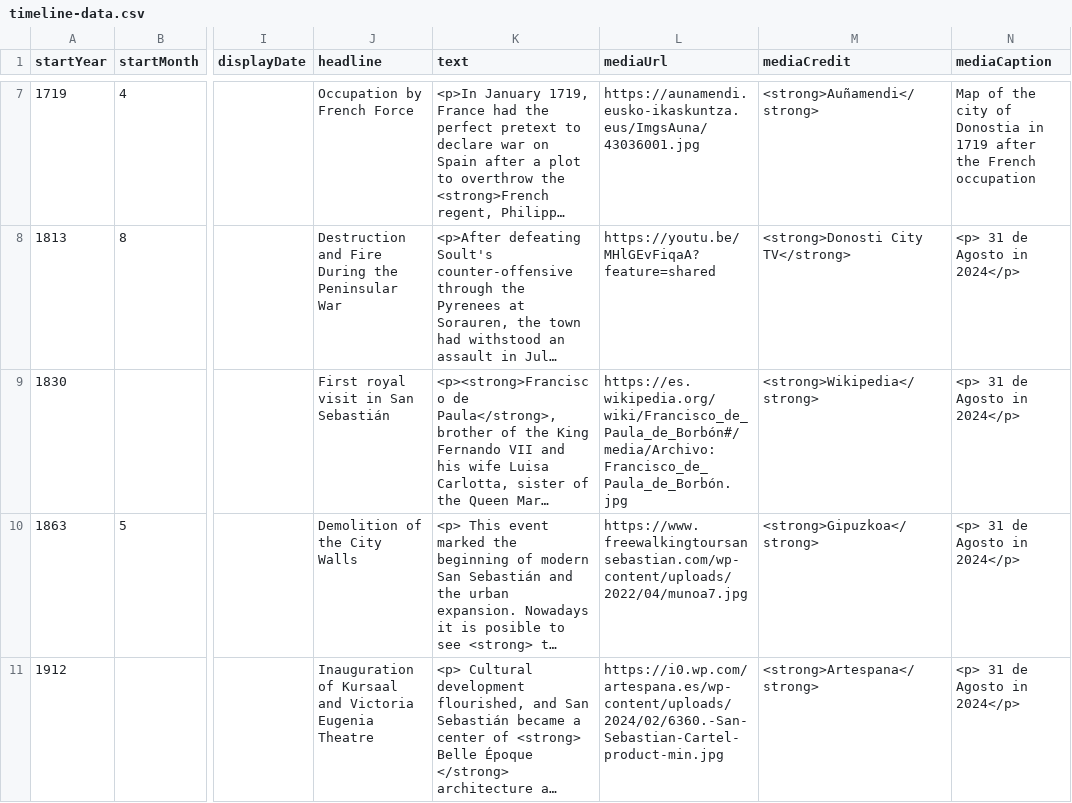
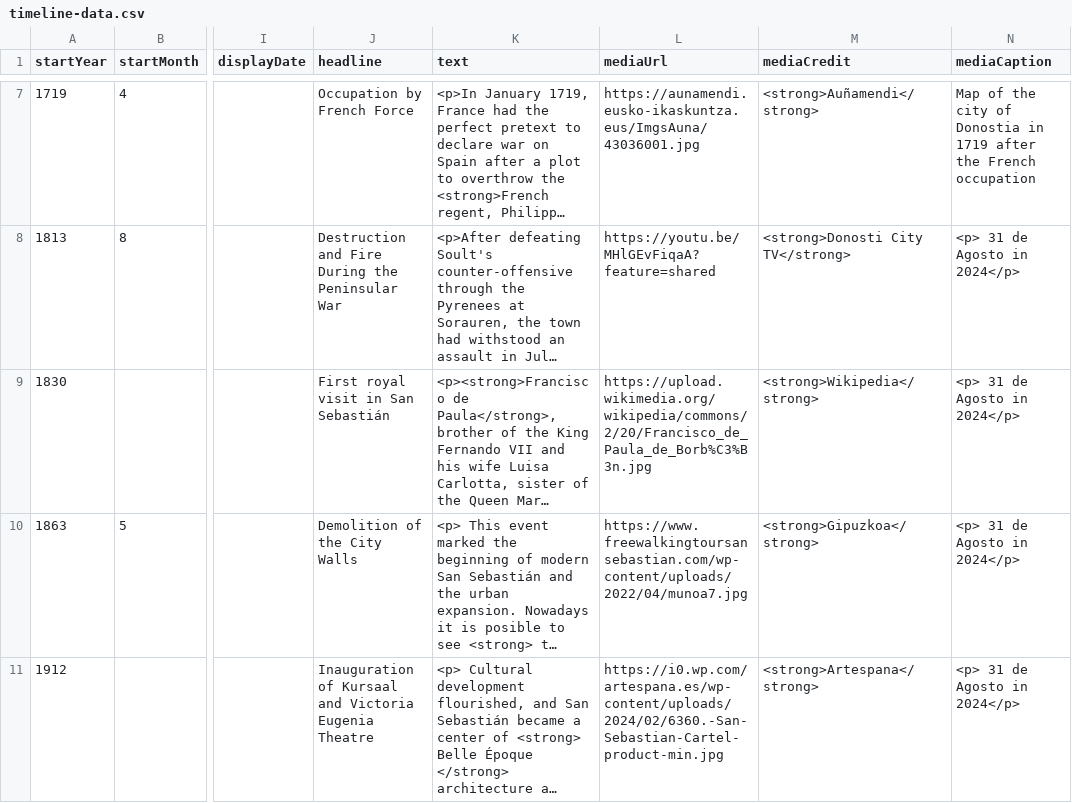
Before and after one commit to DeustoKom/MSGW25-template, a CSV file: docs/Creative Content/timeline-data.csv, drawn as a sheet; only a part is shown, gaps mark what is left out; long unchanged cells end in …; the diff names each change by its address in the sheet, - before the commit and + after, or states it on an @@ line.

Commit message:
Add files via upload
Changes

```diff
--- a/docs/Creative Content/timeline-data.csv
+++ b/docs/Creative Content/timeline-data.csv
-L9 (mediaUrl): https://es.wikipedia.org/wiki/Francisco_de_Paula_de_Borbón#/media/Archivo:Francisco_de_Paula_de_Borbón.jpg
+L9 (mediaUrl): https://upload.wikimedia.org/wikipedia/commons/2/20/Francisco_de_Paula_de_Borb%C3%B3n.jpg
```
